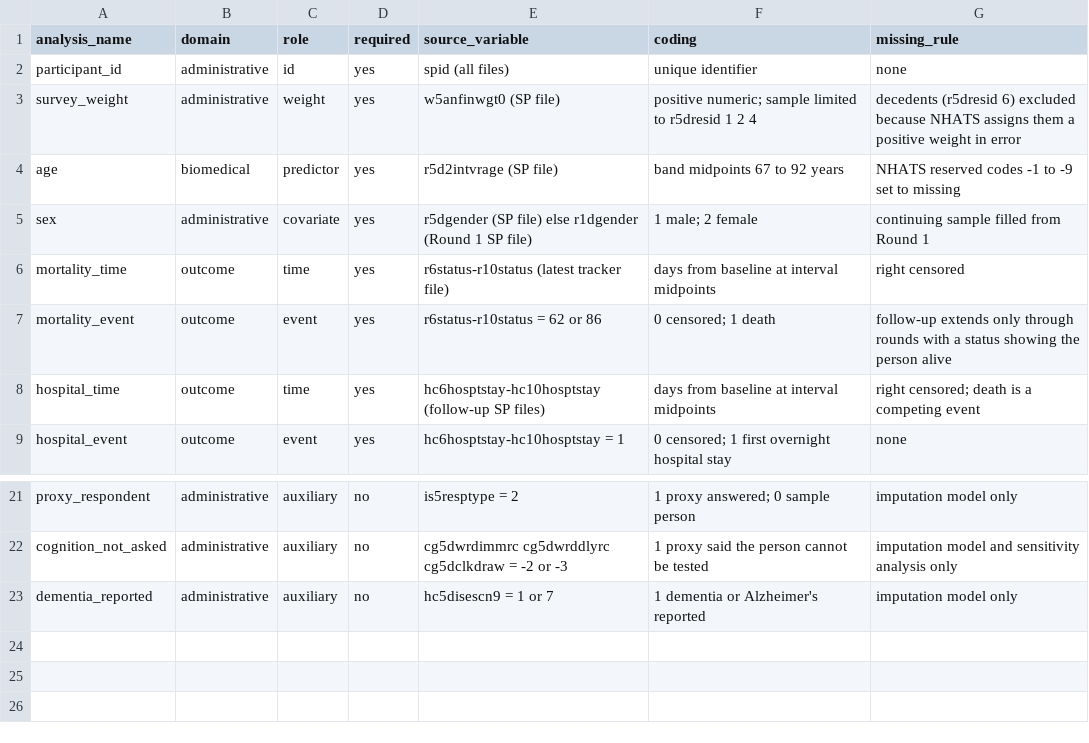
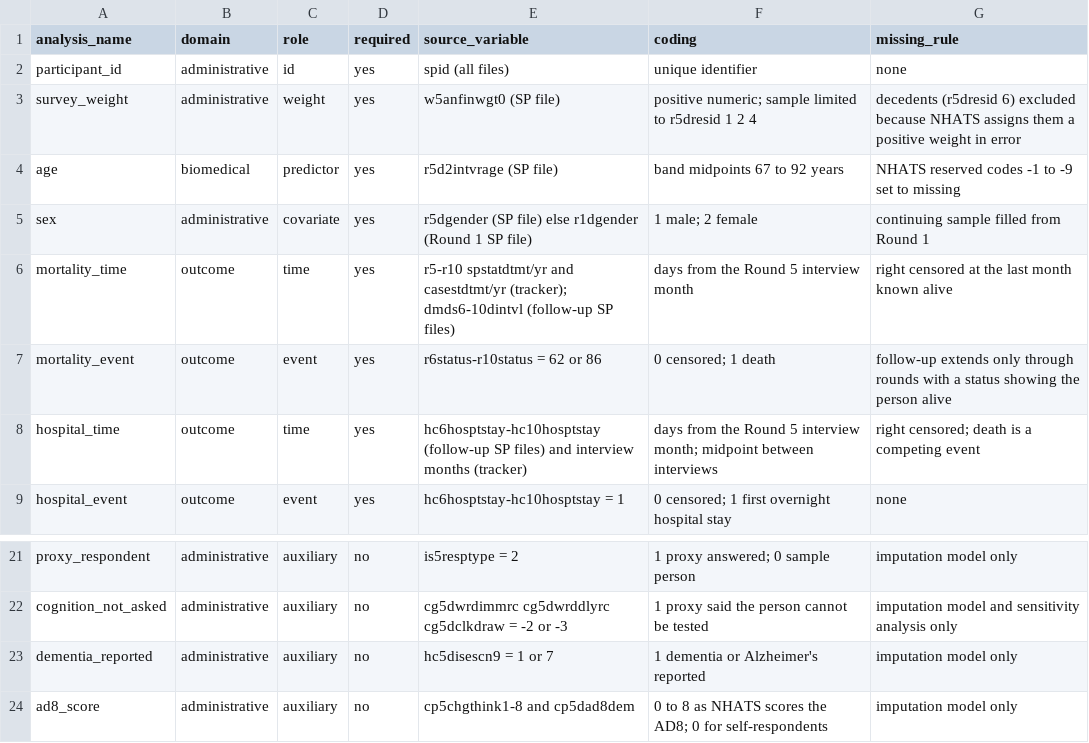
Before and after one commit to Nube1/h-potential-companions, a CSV file: thesis/analysis/data_dictionary.csv, drawn as a sheet; only a part is shown, gaps mark what is left out.

```diff
--- a/thesis/analysis/data_dictionary.csv
+++ b/thesis/analysis/data_dictionary.csv
@@ -5,5 +5,5 @@ age,biomedical,predictor,yes,r5d2intvrage (SP file),band midpoints 67 to 92 year
 sex,administrative,covariate,yes,r5dgender (SP file) else r1dgender (Round 1 SP file),1 male; 2 female,continuing sample filled from Round 1
-mortality_time,outcome,time,yes,r6status-r10status (latest tracker file),days from baseline at interval midpoints,right censored
+mortality_time,outcome,time,yes,r5-r10 spstatdtmt/yr and casestdtmt/yr (tracker); dmds6-10dintvl (follow-up SP files),days from the Round 5 interview month,right censored at the last month known alive
 mortality_event,outcome,event,yes,r6status-r10status = 62 or 86,0 censored; 1 death,follow-up extends only through rounds with a status showing the person alive
-hospital_time,outcome,time,yes,hc6hosptstay-hc10hosptstay (follow-up SP files),days from baseline at interval midpoints,right censored; death is a competing event
+hospital_time,outcome,time,yes,hc6hosptstay-hc10hosptstay (follow-up SP files) and interview months (tracker),days from the Round 5 interview month; midpoint between interviews,right censored; death is a competing event
 hospital_event,outcome,event,yes,hc6hosptstay-hc10hosptstay = 1,0 censored; 1 first overnight hospital stay,none
@@ -23 +23,2 @@ cognition_not_asked,administrative,auxiliary,no,cg5dwrdimmrc cg5dwrddlyrc cg5dcl
 dementia_reported,administrative,auxiliary,no,hc5disescn9 = 1 or 7,1 dementia or Alzheimer's reported,imputation model only
+ad8_score,administrative,auxiliary,no,cp5chgthink1-8 and cp5dad8dem,0 to 8 as NHATS scores the AD8; 0 for self-respondents,imputation model only
```
Also changed, not shown: 3 other files.
